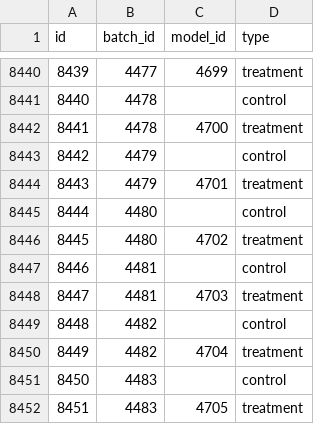
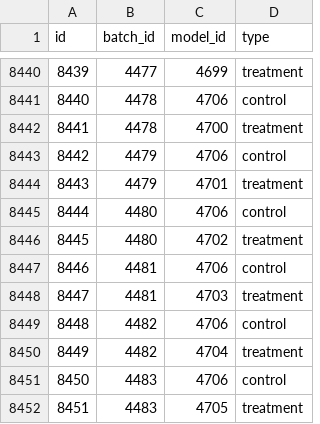
Before and after one commit to bhklab/XevaDB, a CSV file: data_conversion/Final_Csv_File/batch_information_final.csv, drawn as a sheet; only a part is shown, gaps mark what is left out; the diff covers the shown part only.

```diff
--- a/data_conversion/Final_Csv_File/batch_information_final.csv
+++ b/data_conversion/Final_Csv_File/batch_information_final.csv
@@ -8440,13 +8440,13 @@ id,batch_id,model_id,type
 8439,4477,4699,treatment
-8440,4478,,control
+8440,4478,4706,control
 8441,4478,4700,treatment
-8442,4479,,control
+8442,4479,4706,control
 8443,4479,4701,treatment
-8444,4480,,control
+8444,4480,4706,control
 8445,4480,4702,treatment
-8446,4481,,control
+8446,4481,4706,control
 8447,4481,4703,treatment
-8448,4482,,control
+8448,4482,4706,control
 8449,4482,4704,treatment
-8450,4483,,control
+8450,4483,4706,control
 8451,4483,4705,treatment
```
Also changed, not shown: 14 edited cells elsewhere in this file, data_conversion/Final_Csv_File/model_information_final.csv, data_conversion/Final_Csv_File/model_response_evaluation_final.csv, 1 other file.
